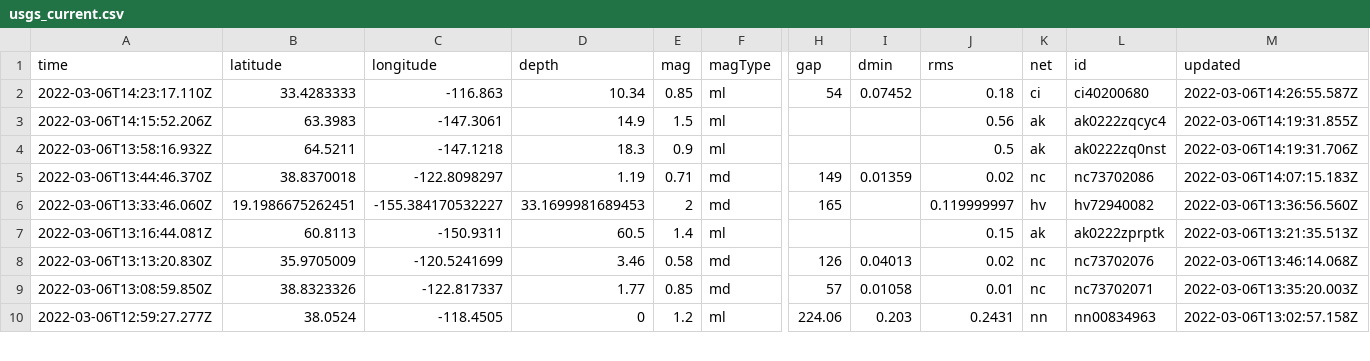
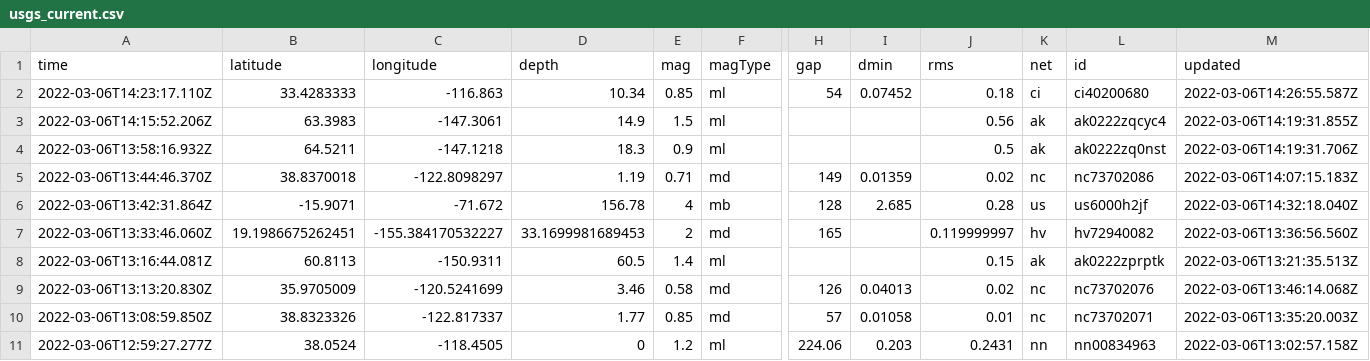
Before and after one commit to johnstont05/nicar22-github-actions, a CSV file: usgs_current.csv, drawn as a sheet; only a part is shown, gaps mark what is left out; rows hold the shown columns only; the diff covers the shown part only; the diff names each change by its address in the sheet, - before the commit and + after, or states it on an @@ line.

```diff
--- a/usgs_current.csv
+++ b/usgs_current.csv
+row 6: 2022-03-06T13:42:31.864Z | -15.9071 | -71.672 | 156.78 | 4 | mb | 128 | 2.685 | 0.28 | us | us6000h2jf | 2022-03-06T14:32:18.040Z
```
Also changed, not shown: 6 edited cells elsewhere in this file, usgs_main.csv.
